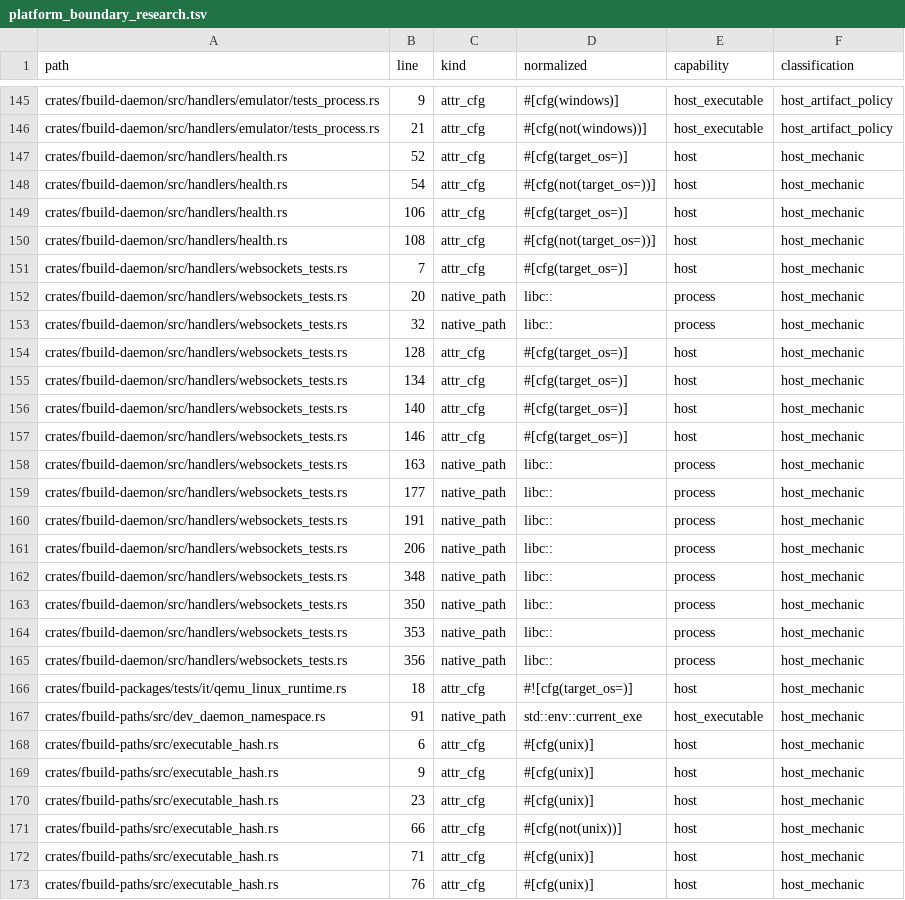
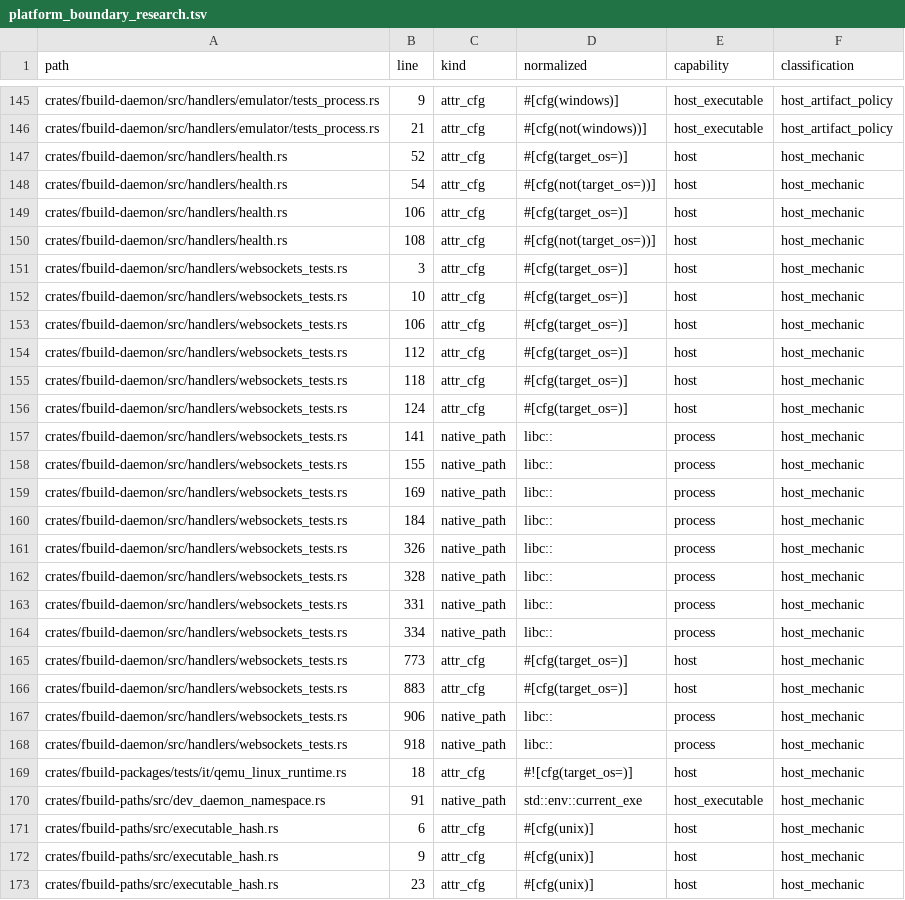
Before and after one commit to FastLED/fbuild, a TSV file: ci/platform_boundary_research.tsv, drawn as a sheet; only a part is shown, gaps mark what is left out; the shorter side is filled out with more unchanged rows.

Commit message:
fix(daemon): honor exclusive device leases on the serial write path
A foreign exclusive lease now refuses /ws/serial-monitor attach before the
port is opened, and every write frame is re-admitted so a lease taken by
another workflow mid-session stops the bytes. `fbuild monitor` gains
--lease-id for the holder. The protocol field is optional and omitted by
older clients, which present no lease (the safe default).

See FastLED/fbuild#1864.

```diff
--- a/ci/platform_boundary_research.tsv
+++ b/ci/platform_boundary_research.tsv
@@ -150,17 +150,20 @@ crates/fbuild-daemon/src/handlers/health.rs	106	attr_cfg	#[cfg(target_os=)]	host
 crates/fbuild-daemon/src/handlers/health.rs	108	attr_cfg	#[cfg(not(target_os=))]	host	host_mechanic
-crates/fbuild-daemon/src/handlers/websockets_tests.rs	7	attr_cfg	#[cfg(target_os=)]	host	host_mechanic
-crates/fbuild-daemon/src/handlers/websockets_tests.rs	20	native_path	libc::	process	host_mechanic
-crates/fbuild-daemon/src/handlers/websockets_tests.rs	32	native_path	libc::	process	host_mechanic
-crates/fbuild-daemon/src/handlers/websockets_tests.rs	128	attr_cfg	#[cfg(target_os=)]	host	host_mechanic
-crates/fbuild-daemon/src/handlers/websockets_tests.rs	134	attr_cfg	#[cfg(target_os=)]	host	host_mechanic
-crates/fbuild-daemon/src/handlers/websockets_tests.rs	140	attr_cfg	#[cfg(target_os=)]	host	host_mechanic
-crates/fbuild-daemon/src/handlers/websockets_tests.rs	146	attr_cfg	#[cfg(target_os=)]	host	host_mechanic
-crates/fbuild-daemon/src/handlers/websockets_tests.rs	163	native_path	libc::	process	host_mechanic
-crates/fbuild-daemon/src/handlers/websockets_tests.rs	177	native_path	libc::	process	host_mechanic
-crates/fbuild-daemon/src/handlers/websockets_tests.rs	191	native_path	libc::	process	host_mechanic
-crates/fbuild-daemon/src/handlers/websockets_tests.rs	206	native_path	libc::	process	host_mechanic
-crates/fbuild-daemon/src/handlers/websockets_tests.rs	348	native_path	libc::	process	host_mechanic
-crates/fbuild-daemon/src/handlers/websockets_tests.rs	350	native_path	libc::	process	host_mechanic
-crates/fbuild-daemon/src/handlers/websockets_tests.rs	353	native_path	libc::	process	host_mechanic
-crates/fbuild-daemon/src/handlers/websockets_tests.rs	356	native_path	libc::	process	host_mechanic
+crates/fbuild-daemon/src/handlers/websockets_tests.rs	3	attr_cfg	#[cfg(target_os=)]	host	host_mechanic
+crates/fbuild-daemon/src/handlers/websockets_tests.rs	10	attr_cfg	#[cfg(target_os=)]	host	host_mechanic
+crates/fbuild-daemon/src/handlers/websockets_tests.rs	106	attr_cfg	#[cfg(target_os=)]	host	host_mechanic
+crates/fbuild-daemon/src/handlers/websockets_tests.rs	112	attr_cfg	#[cfg(target_os=)]	host	host_mechanic
+crates/fbuild-daemon/src/handlers/websockets_tests.rs	118	attr_cfg	#[cfg(target_os=)]	host	host_mechanic
+crates/fbuild-daemon/src/handlers/websockets_tests.rs	124	attr_cfg	#[cfg(target_os=)]	host	host_mechanic
+crates/fbuild-daemon/src/handlers/websockets_tests.rs	141	native_path	libc::	process	host_mechanic
+crates/fbuild-daemon/src/handlers/websockets_tests.rs	155	native_path	libc::	process	host_mechanic
+crates/fbuild-daemon/src/handlers/websockets_tests.rs	169	native_path	libc::	process	host_mechanic
+crates/fbuild-daemon/src/handlers/websockets_tests.rs	184	native_path	libc::	process	host_mechanic
+crates/fbuild-daemon/src/handlers/websockets_tests.rs	326	native_path	libc::	process	host_mechanic
+crates/fbuild-daemon/src/handlers/websockets_tests.rs	328	native_path	libc::	process	host_mechanic
+crates/fbuild-daemon/src/handlers/websockets_tests.rs	331	native_path	libc::	process	host_mechanic
+crates/fbuild-daemon/src/handlers/websockets_tests.rs	334	native_path	libc::	process	host_mechanic
+crates/fbuild-daemon/src/handlers/websockets_tests.rs	773	attr_cfg	#[cfg(target_os=)]	host	host_mechanic
+crates/fbuild-daemon/src/handlers/websockets_tests.rs	883	attr_cfg	#[cfg(target_os=)]	host	host_mechanic
+crates/fbuild-daemon/src/handlers/websockets_tests.rs	906	native_path	libc::	process	host_mechanic
+crates/fbuild-daemon/src/handlers/websockets_tests.rs	918	native_path	libc::	process	host_mechanic
 crates/fbuild-packages/tests/it/qemu_linux_runtime.rs	18	attr_cfg	#![cfg(target_os=)]	host	host_mechanic
```
Also changed, not shown: ci/platform_boundary_ledger.tsv, 8 other files.
